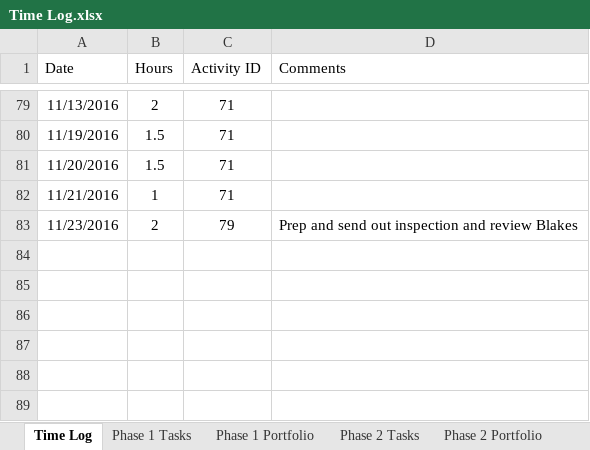
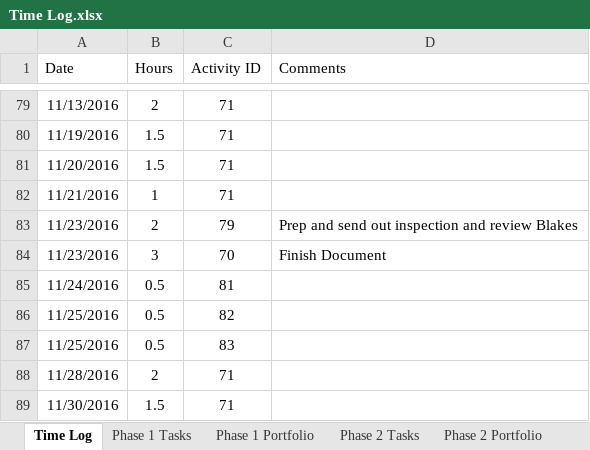
Before and after one commit to ttmarshall12/KSUMSE, an Excel workbook: Time Log.xlsx, sheet Time Log, drawn as a sheet; only a part is shown, gaps mark what is left out; values as stored, in another font and other column widths than the file's, no borders; the diff names each change by its address in the sheet, - before the commit and + after, or states it on an @@ line.

Commit message:
Document Templates and more code

```diff
--- a/Time Log.xlsx (sheet Time Log)
+++ b/Time Log.xlsx (sheet Time Log)
+row 84: 11/23/2016 | 3 | 70 | Finish Document
+row 85: 11/24/2016 | 0.5 | 81
+row 86: 11/25/2016 | 0.5 | 82
+row 87: 11/25/2016 | 0.5 | 83
+row 88: 11/28/2016 | 2 | 71
+row 89: 11/30/2016 | 1.5 | 71
```
Also changed, not shown: sheet Phase 3 Tasks, sheet Phase 3 Portfolio, sheet Project Overview, sheet Phase 2 Portfolio, sheet Phase 1 Portfolio, 12 other files.
